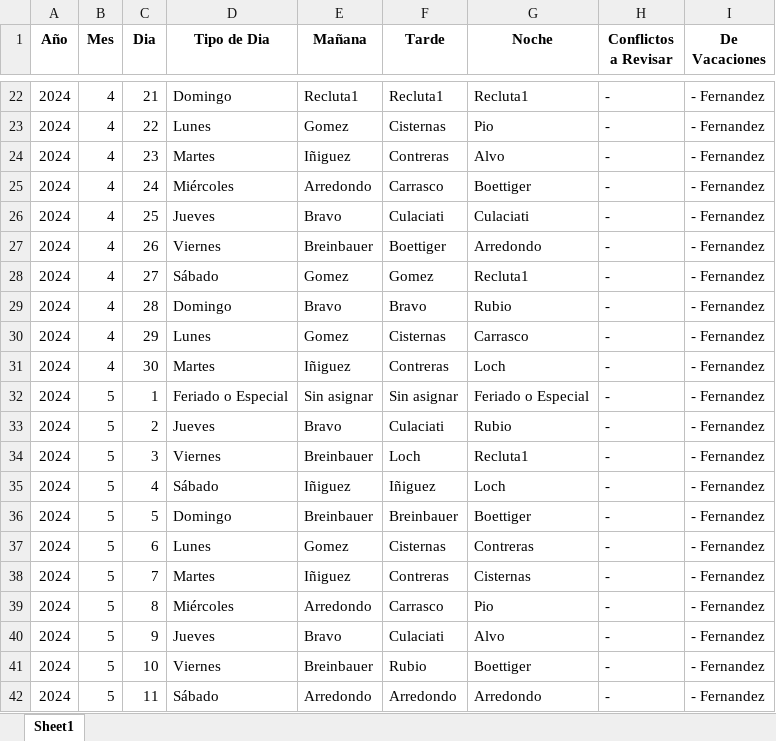
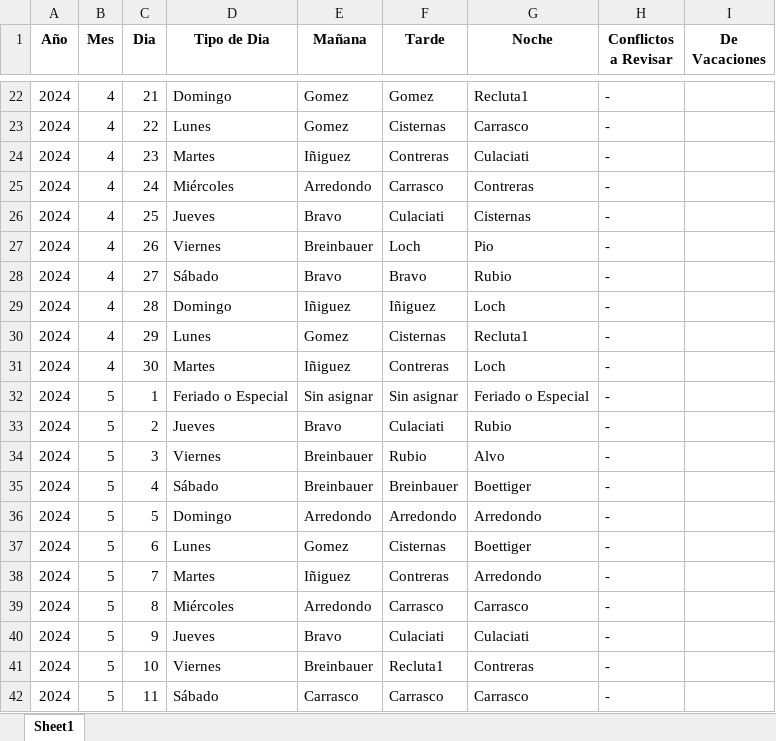
Before and after one commit to HayoBK/TurnosAlemana, an Excel workbook: AA - Calendario de Turnos(version Vacaciones2024).xlsx, sheet Sheet1, drawn as a sheet; only a part is shown, gaps mark what is left out; values as stored, in another font and other column widths than the file's, no borders; the diff covers the shown part only; the diff names each change by its address in the sheet, - before the commit and + after, or states it on an @@ line.

```diff
--- a/AA - Calendario de Turnos(version Vacaciones2024).xlsx (sheet Sheet1)
+++ b/AA - Calendario de Turnos(version Vacaciones2024).xlsx (sheet Sheet1)
-E22 (Mañana): Recluta1
+E22 (Mañana): Gomez
-F22 (Tarde): Recluta1
+F22 (Tarde): Gomez
-I22:I42 (De Vacaciones): - Fernandez
+I22:I42 (De Vacaciones): (empty)
-G23 (Noche): Pio
+G23 (Noche): Carrasco
-G24 (Noche): Alvo
+G24 (Noche): Culaciati
-G25 (Noche): Boettiger
+G25 (Noche): Contreras
-G26 (Noche): Culaciati
+G26 (Noche): Cisternas
-F27 (Tarde): Boettiger
+F27 (Tarde): Loch
-G27 (Noche): Arredondo
+G27 (Noche): Pio
-E28 (Mañana): Gomez
+E28 (Mañana): Bravo
-F28 (Tarde): Gomez
+F28 (Tarde): Bravo
-G28 (Noche): Recluta1
+G28 (Noche): Rubio
-E29 (Mañana): Bravo
+E29 (Mañana): Iñiguez
-F29 (Tarde): Bravo
+F29 (Tarde): Iñiguez
-G29 (Noche): Rubio
+G29 (Noche): Loch
-G30 (Noche): Carrasco
+G30 (Noche): Recluta1
-F34 (Tarde): Loch
+F34 (Tarde): Rubio
-G34 (Noche): Recluta1
+G34 (Noche): Alvo
-E35 (Mañana): Iñiguez
+E35 (Mañana): Breinbauer
-F35 (Tarde): Iñiguez
+F35 (Tarde): Breinbauer
-G35 (Noche): Loch
+G35 (Noche): Boettiger
-E36 (Mañana): Breinbauer
+E36 (Mañana): Arredondo
-F36 (Tarde): Breinbauer
+F36 (Tarde): Arredondo
-G36 (Noche): Boettiger
+G36 (Noche): Arredondo
-G37 (Noche): Contreras
+G37 (Noche): Boettiger
-G38 (Noche): Cisternas
+G38 (Noche): Arredondo
-G39 (Noche): Pio
+G39 (Noche): Carrasco
-G40 (Noche): Alvo
+G40 (Noche): Culaciati
-F41 (Tarde): Rubio
+F41 (Tarde): Recluta1
-G41 (Noche): Boettiger
+G41 (Noche): Contreras
-E42 (Mañana): Arredondo
+E42 (Mañana): Carrasco
-F42 (Tarde): Arredondo
+F42 (Tarde): Carrasco
-G42 (Noche): Arredondo
+G42 (Noche): Carrasco
```
Also changed, not shown: 638 edited cells elsewhere in this sheet, AA - Calendario de Turnos(version Año Abril-Diciembre 2024).xlsx, AAA - Revision Asignacion con ajuste Manual (version Vacaciones 2024).xlsx, 3 other files.
